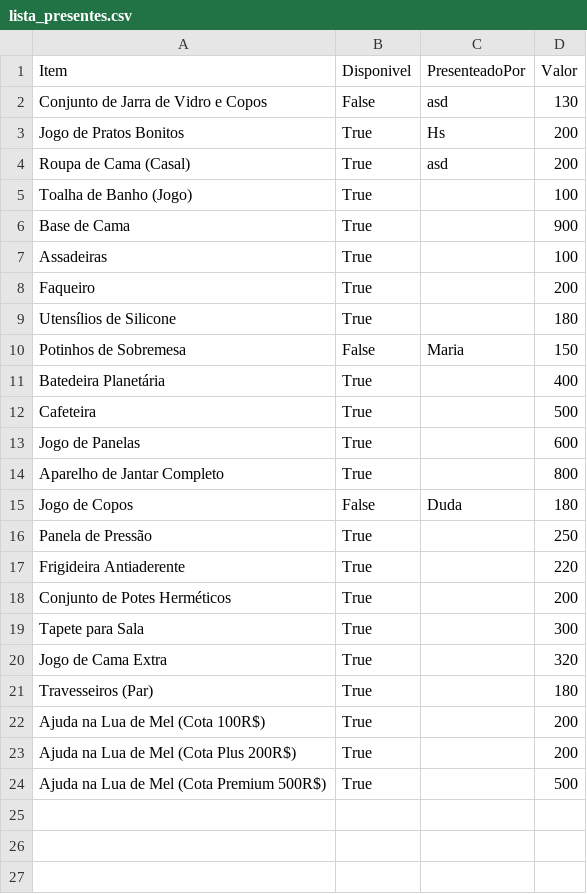
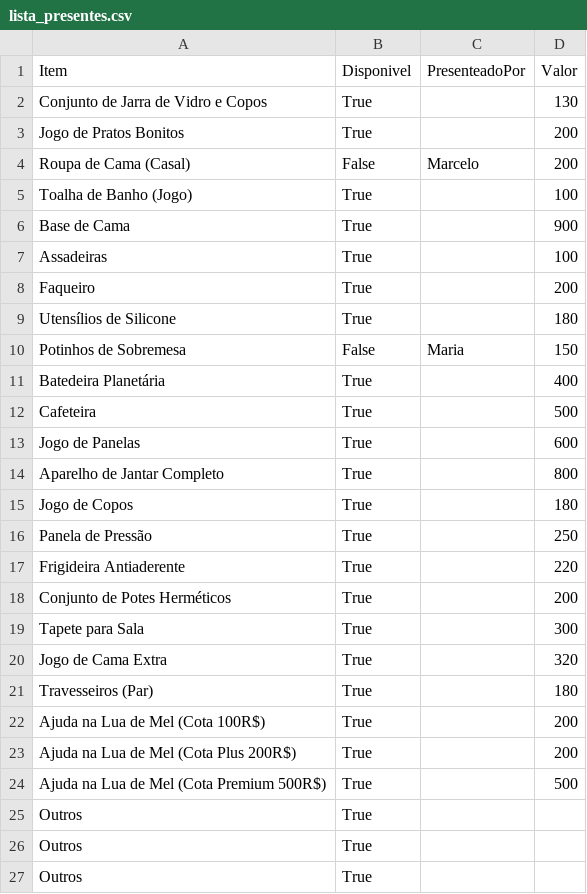
Before and after one commit to JGDSANTOS/casamento, a CSV file: lista_presentes.csv, drawn as a sheet.

Commit message:
Modify item availability and add new entries
Updated availability and gift-giver details for several items.

```diff
--- a/lista_presentes.csv
+++ b/lista_presentes.csv
@@ -1,5 +1,5 @@
 Item,Disponivel,PresenteadoPor,Valor
-Conjunto de Jarra de Vidro e Copos,False,asd,130
-Jogo de Pratos Bonitos,True,Hs,200
-Roupa de Cama (Casal),True,asd,200
+Conjunto de Jarra de Vidro e Copos,True,,130
+Jogo de Pratos Bonitos,True,,200
+Roupa de Cama (Casal),False,Marcelo,200
 Toalha de Banho (Jogo),True,,100
@@ -14,3 +14,3 @@ Jogo de Panelas,True,,600
 Aparelho de Jantar Completo,True,,800
-Jogo de Copos,False,Duda,180
+Jogo de Copos,True,,180
 Panela de Pressão,True,,250
@@ -24 +24,4 @@ Ajuda na Lua de Mel (Cota Plus 200R$),True,,200
 Ajuda na Lua de Mel (Cota Premium 500R$),True,,500
+Outros,True,,
+Outros,True,,
+Outros,True,,
```
